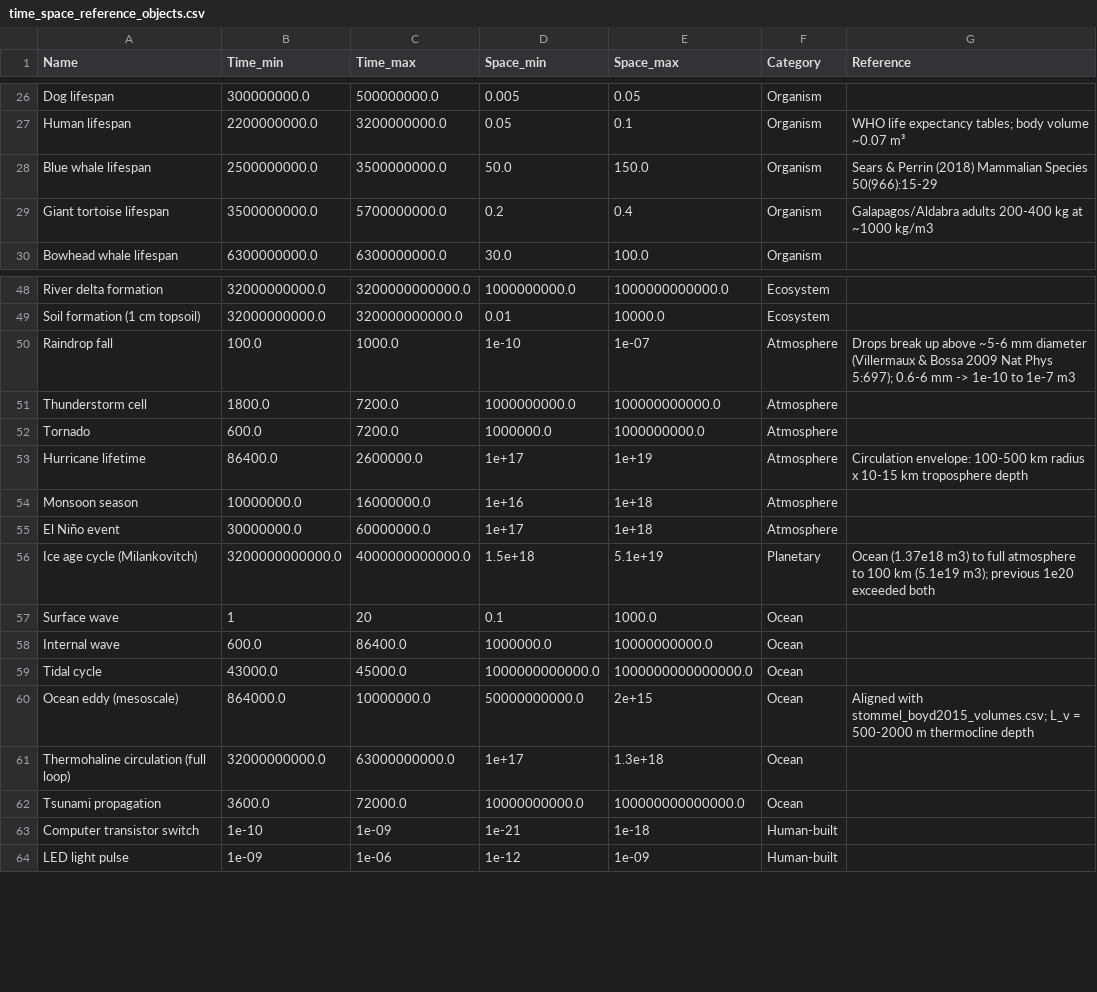
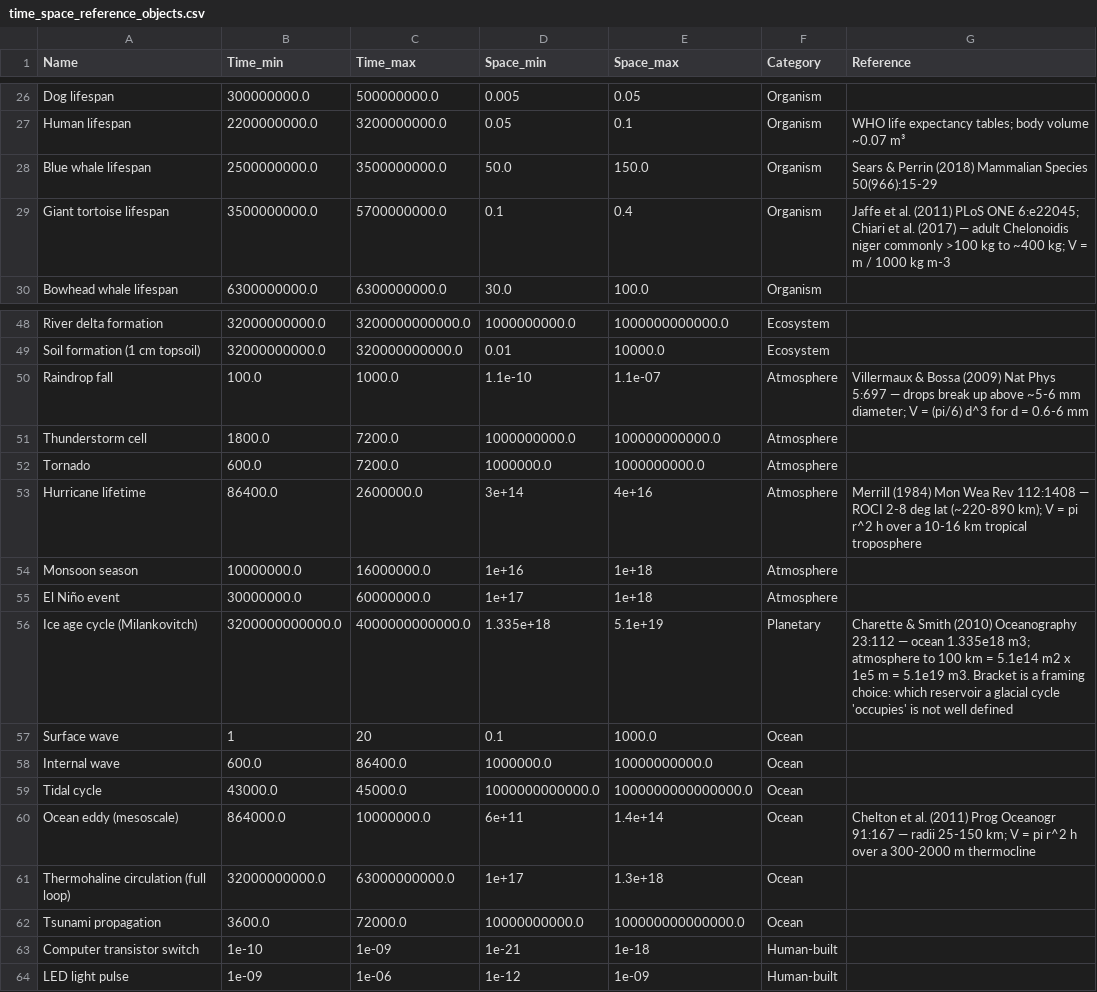
Before and after one commit to MDunitz/timeSpace, a CSV file: data/datasets/time_space_reference_objects.csv, drawn as a sheet; only a part is shown, gaps mark what is left out.

Commit message:
Add real citations, and fix a 3-decade error I introduced in the hurricane row
Madison asked where the references were. Four of the five cells I added
were my own derivations sitting in a column where every other populated
cell is a literature citation (Nielsen et al. 2016 Science, Sears &
Perrin 2018, Stephenson 2000 USGS, Mock et al. 2008). Calling that column
populated is not the same as sourcing it, and the PR body claimed the
latter.

Re-deriving each one from its source found that my hurricane 'fix' was
worse than what it replaced.

    V = pi r^2 h over the ROCI radius and troposphere depth
      r=100 km, h=10 km  ->  3.1e14 m3
      r=500 km, h=15 km  ->  1.2e16 m3
      r=900 km, h=16 km  ->  4.1e16 m3

The file held 1e14-1e16, which is right. I changed it to 1e17-1e19, which
is 2-3 decades high - I asserted the result in the audit without writing
pi r^2 h down. Set to 3e14-4e16, barely moved from the original. The
original row was not the defect I reported it as.

Mesoscale eddy: I had aligned it to stommel_boyd2015_volumes.csv rather
than deriving it, and that range does not survive derivation either.
5e10 m3 over a 500 m thermocline implies a 5.6 km radius, which is
submesoscale; 2e15 m3 over 2000 m implies 564 km, which is far too large.
Chelton et al. (2011) radii of 25-150 km over a 300-2000 m thermocline
give 6e11-1.4e14. Cross-file agreement was the wrong thing to optimise
for when neither file had a derivation.

Remaining three, now sourced rather than asserted:

  Raindrop     Villermaux & Bossa (2009) Nat Phys 5:697 for the ~5-6 mm
               breakup limit; V = (pi/6) d^3 over d = 0.6-6 mm
               -> 1.1e-10 to 1.1e-7. Values essentially unchanged.
  Tortoise     Jaffe et al. (2011) PLoS ONE 6:e22045; Chiari et al.
               (2017). Adults commonly exceed 100 kg, occasionally near
               400 kg, so 0.1-0.4 m3, not the 0.2-0.4 I had - I picked
               the top of the range as the bottom.
  Milankovitch Charette & Smith (2010) Oceanography 23:112 for ocean
               volume 1.335e18 m3 (I had rounded to 1.5e18); atmosphere
               to 100 km recomputed as 5.1e14 m2 x 1e5 m. The bracket
               itself is a framing choice and now says so - which
               reservoir a glacial cycle 'occupies' is not well defined.

Only the tortoise and Milankovitch rows now differ meaningfully from what
was on main before this PR.

154 passed, black and flake8 clean.

```diff
--- a/data/datasets/time_space_reference_objects.csv
+++ b/data/datasets/time_space_reference_objects.csv
@@ -28,3 +28,3 @@ Human lifespan,2200000000.0,3200000000.0,0.05,0.1,Organism,WHO life expectancy t
 Blue whale lifespan,2500000000.0,3500000000.0,50.0,150.0,Organism,Sears & Perrin (2018) Mammalian Species 50(966):15-29
-Giant tortoise lifespan,3500000000.0,5700000000.0,0.2,0.4,Organism,Galapagos/Aldabra adults 200-400 kg at ~1000 kg/m3
+Giant tortoise lifespan,3500000000.0,5700000000.0,0.1,0.4,Organism,Jaffe et al. (2011) PLoS ONE 6:e22045; Chiari et al. (2017) — adult Chelonoidis niger commonly >100 kg to ~400 kg; V = m / 1000 kg m-3
 Bowhead whale lifespan,6300000000.0,6300000000.0,30.0,100.0,Organism,
@@ -49,9 +49,9 @@ River delta formation,32000000000.0,3200000000000.0,1000000000.0,1000000000000.0
 Soil formation (1 cm topsoil),32000000000.0,320000000000.0,0.01,10000.0,Ecosystem,
-Raindrop fall,100.0,1000.0,1e-10,1e-07,Atmosphere,Drops break up above ~5-6 mm diameter (Villermaux & Bossa 2009 Nat Phys 5:697); 0.6-6 mm -> 1e-10 to 1e-7 m3
+Raindrop fall,100.0,1000.0,1.1e-10,1.1e-07,Atmosphere,Villermaux & Bossa (2009) Nat Phys 5:697 — drops break up above ~5-6 mm diameter; V = (pi/6) d^3 for d = 0.6-6 mm
 Thunderstorm cell,1800.0,7200.0,1000000000.0,100000000000.0,Atmosphere,
 Tornado,600.0,7200.0,1000000.0,1000000000.0,Atmosphere,
-Hurricane lifetime,86400.0,2600000.0,1e+17,1e+19,Atmosphere,Circulation envelope: 100-500 km radius x 10-15 km troposphere depth
+Hurricane lifetime,86400.0,2600000.0,3e+14,4e+16,Atmosphere,Merrill (1984) Mon Wea Rev 112:1408 — ROCI 2-8 deg lat (~220-890 km); V = pi r^2 h over a 10-16 km tropical troposphere
 Monsoon season,10000000.0,16000000.0,1e+16,1e+18,Atmosphere,
 El Niño event,30000000.0,60000000.0,1e+17,1e+18,Atmosphere,
-Ice age cycle (Milankovitch),3200000000000.0,4000000000000.0,1.5e+18,5.1e+19,Planetary,Ocean (1.37e18 m3) to full atmosphere to 100 km (5.1e19 m3); previous 1e20 exceeded both
+Ice age cycle (Milankovitch),3200000000000.0,4000000000000.0,1.335e+18,5.1e+19,Planetary,Charette & Smith (2010) Oceanography 23:112 — ocean 1.335e18 m3; atmosphere to 100 km = 5.1e14 m2 x 1e5 m = 5.1e19 m3. Bracket is a framing choice: which reservoir a glacial cycle 'occupies' is not well defined
 Surface wave,1,20,0.1,1000.0,Ocean,
@@ -59,3 +59,3 @@ Internal wave,600.0,86400.0,1000000.0,10000000000.0,Ocean,
 Tidal cycle,43000.0,45000.0,1000000000000.0,1000000000000000.0,Ocean,
-Ocean eddy (mesoscale),864000.0,10000000.0,50000000000.0,2e+15,Ocean,Aligned with stommel_boyd2015_volumes.csv; L_v = 500-2000 m thermocline depth
+Ocean eddy (mesoscale),864000.0,10000000.0,6e+11,1.4e+14,Ocean,Chelton et al. (2011) Prog Oceanogr 91:167 — radii 25-150 km; V = pi r^2 h over a 300-2000 m thermocline
 Thermohaline circulation (full loop),32000000000.0,63000000000.0,1e+17,1.3e+18,Ocean,
```
